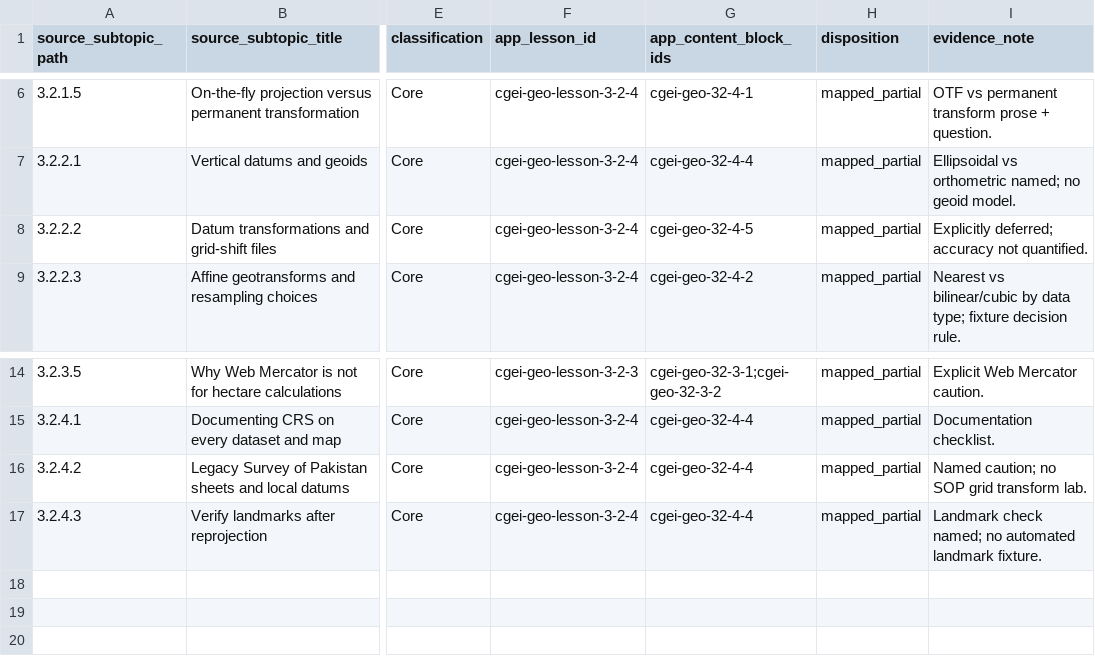
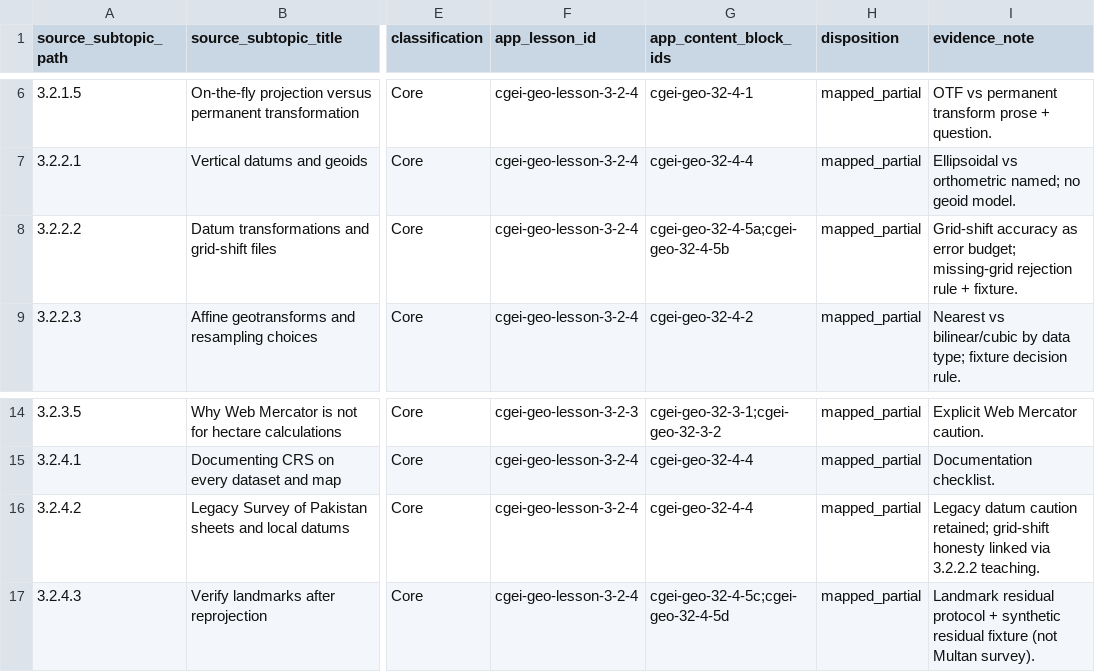
Before and after one commit to musab-shahid/my-study, a CSV file: docs/cgei/subject-3-unit-3.2-subtopic-traceability.csv, drawn as a sheet; only a part is shown, gaps mark what is left out; the diff names each change by its address in the sheet, - before the commit and + after, or states it on an @@ line.

Commit message:
feat(cgei): Gate C.4 Unit 3.2 grid-shift honesty and landmark residual criteria

```diff
--- a/docs/cgei/subject-3-unit-3.2-subtopic-traceability.csv
+++ b/docs/cgei/subject-3-unit-3.2-subtopic-traceability.csv
-G8 (app_content_block_ids): cgei-geo-32-4-5
+G8 (app_content_block_ids): cgei-geo-32-4-5a;cgei-geo-32-4-5b
-I8 (evidence_note): Explicitly deferred; accuracy not quantified.
+I8 (evidence_note): Grid-shift accuracy as error budget; missing-grid rejection rule + fixture.
-I16 (evidence_note): Named caution; no SOP grid transform lab.
+I16 (evidence_note): Legacy datum caution retained; grid-shift honesty linked via 3.2.2.2 teaching.
-G17 (app_content_block_ids): cgei-geo-32-4-4
+G17 (app_content_block_ids): cgei-geo-32-4-5c;cgei-geo-32-4-5d
-I17 (evidence_note): Landmark check named; no automated landmark fixture.
+I17 (evidence_note): Landmark residual protocol + synthetic residual fixture (not Multan survey).
```
Also changed, not shown: 7 other files.
